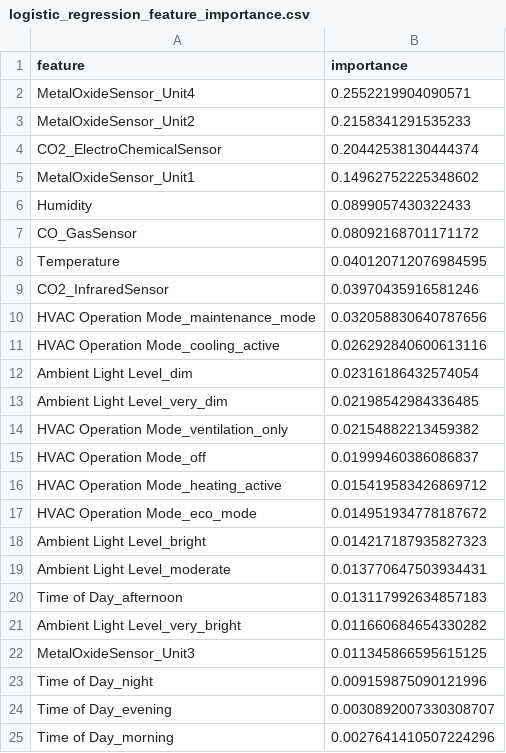
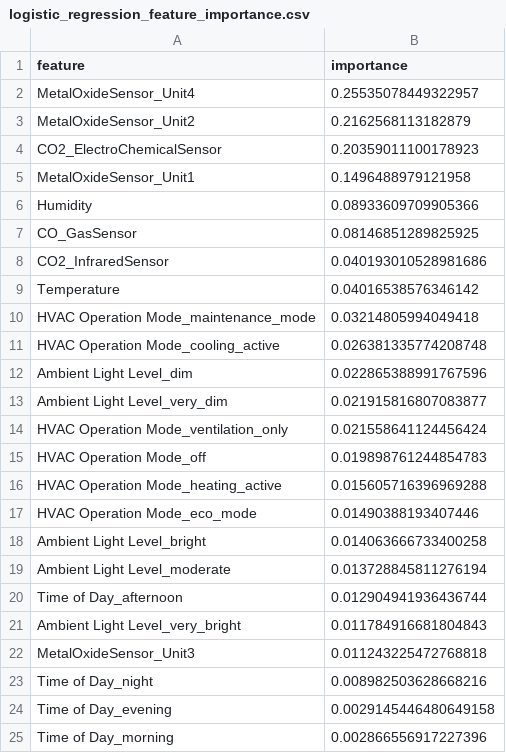
Before and after one commit to chanmyae99/elderguard-analytics-ml, a CSV file: reports/metrics/logistic_regression_feature_importance.csv, drawn as a sheet.

```diff
--- a/reports/metrics/logistic_regression_feature_importance.csv
+++ b/reports/metrics/logistic_regression_feature_importance.csv
@@ -1,25 +1,25 @@
 feature,importance
-MetalOxideSensor_Unit4,0.2552219904090571
-MetalOxideSensor_Unit2,0.2158341291535233
-CO2_ElectroChemicalSensor,0.20442538130444374
-MetalOxideSensor_Unit1,0.14962752225348602
-Humidity,0.0899057430322433
-CO_GasSensor,0.08092168701171172
-Temperature,0.040120712076984595
-CO2_InfraredSensor,0.03970435916581246
-HVAC Operation Mode_maintenance_mode,0.032058830640787656
-HVAC Operation Mode_cooling_active,0.026292840600613116
-Ambient Light Level_dim,0.02316186432574054
-Ambient Light Level_very_dim,0.02198542984336485
-HVAC Operation Mode_ventilation_only,0.02154882213459382
-HVAC Operation Mode_off,0.01999460386086837
-HVAC Operation Mode_heating_active,0.015419583426869712
-HVAC Operation Mode_eco_mode,0.014951934778187672
-Ambient Light Level_bright,0.014217187935827323
-Ambient Light Level_moderate,0.013770647503934431
-Time of Day_afternoon,0.013117992634857183
-Ambient Light Level_very_bright,0.011660684654330282
-MetalOxideSensor_Unit3,0.011345866595615125
-Time of Day_night,0.009159875090121996
-Time of Day_evening,0.0030892007330308707
-Time of Day_morning,0.0027641410507224296
+MetalOxideSensor_Unit4,0.25535078449322957
+MetalOxideSensor_Unit2,0.2162568113182879
+CO2_ElectroChemicalSensor,0.20359011100178923
+MetalOxideSensor_Unit1,0.1496488979121958
+Humidity,0.08933609709905366
+CO_GasSensor,0.08146851289825925
+CO2_InfraredSensor,0.040193010528981686
+Temperature,0.04016538576346142
+HVAC Operation Mode_maintenance_mode,0.03214805994049418
+HVAC Operation Mode_cooling_active,0.026381335774208748
+Ambient Light Level_dim,0.022865388991767596
+Ambient Light Level_very_dim,0.021915816807083877
+HVAC Operation Mode_ventilation_only,0.021558641124456424
+HVAC Operation Mode_off,0.019898761244854783
+HVAC Operation Mode_heating_active,0.015605716396969288
+HVAC Operation Mode_eco_mode,0.01490388193407446
+Ambient Light Level_bright,0.014063666733400258
+Ambient Light Level_moderate,0.013728845811276194
+Time of Day_afternoon,0.012904941936436744
+Ambient Light Level_very_bright,0.011784916681804843
+MetalOxideSensor_Unit3,0.011243225472768818
+Time of Day_night,0.008982503628668216
+Time of Day_evening,0.0029145446480649158
+Time of Day_morning,0.002866556917227396
```
Also changed, not shown: reports/metrics/model_comparison_summary.csv, reports/metrics/random_forest_feature_importance.csv, 16 other files.
